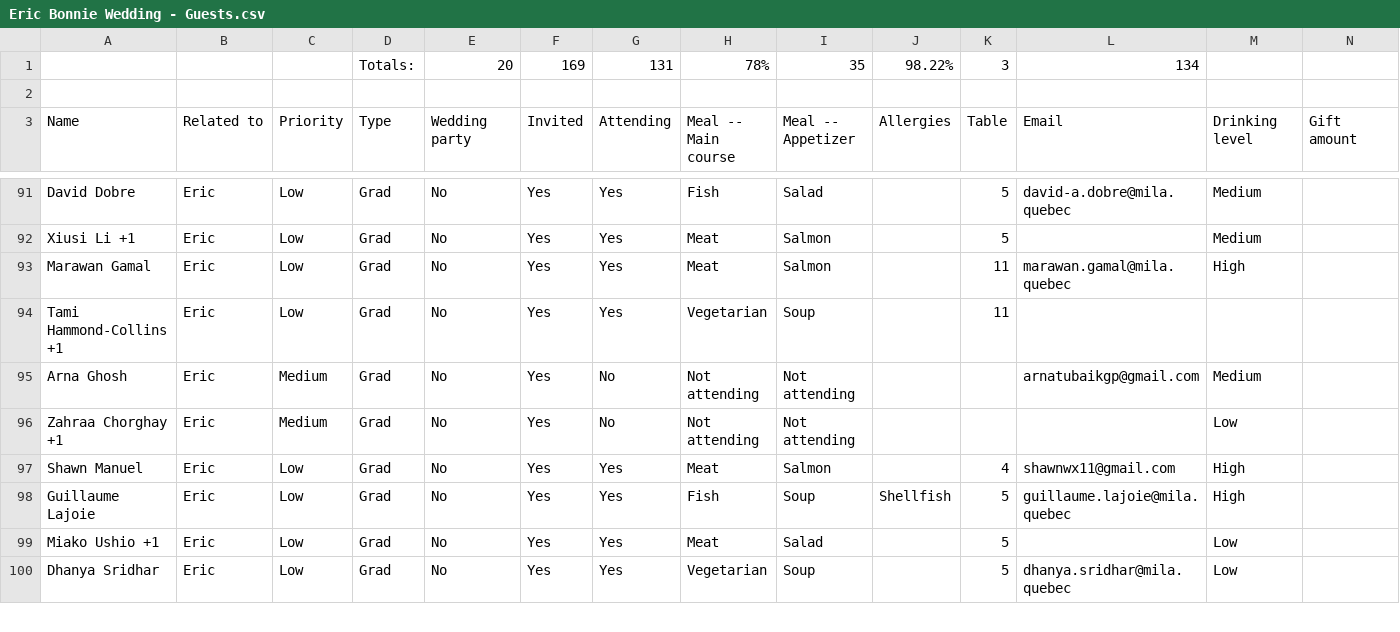
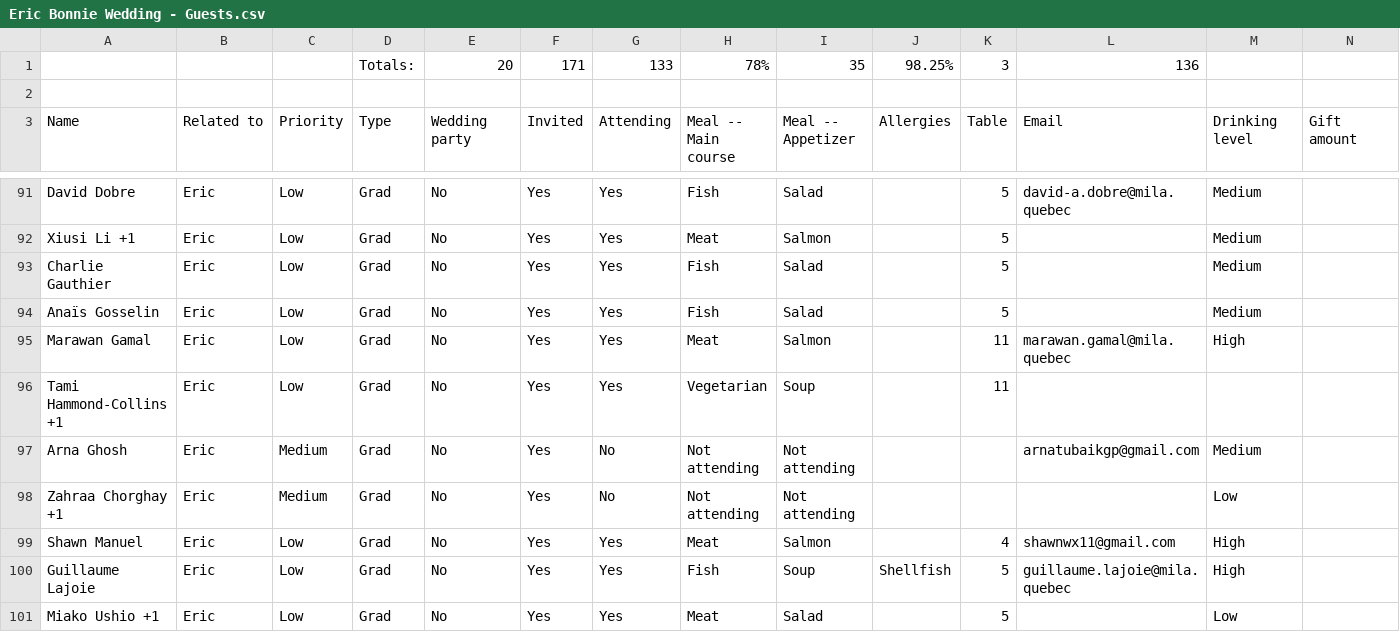
Before and after one commit to EricElmoznino/wedding_website, a CSV file: assets/Eric Bonnie Wedding - Guests.csv, drawn as a sheet; only a part is shown, gaps mark what is left out; the shorter side is filled out with more unchanged rows; rows hold the shown columns only; the diff names each change by its address in the sheet, - before the commit and + after, or states it on an @@ line.

Commit message:
Added two guests

```diff
--- a/assets/Eric Bonnie Wedding - Guests.csv
+++ b/assets/Eric Bonnie Wedding - Guests.csv
-F1: 169
+F1: 171
-G1: 131
+G1: 133
-J1: 98.22%
+J1: 98.25%
-L1: 134
+L1: 136
+row 93: Charlie Gauthier | Eric | Low | Grad | No | Yes | Yes | Fish | Salad |  | 5 |  | Medium
+row 94: Anaïs Gosselin | Eric | Low | Grad | No | Yes | Yes | Fish | Salad |  | 5 |  | Medium
```
